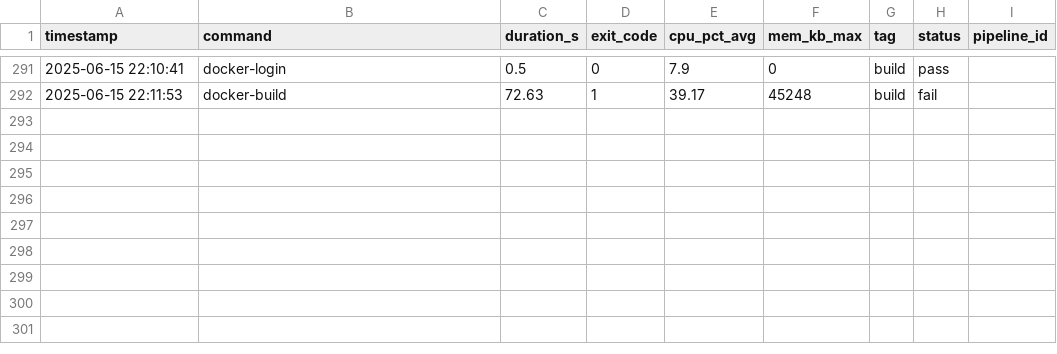
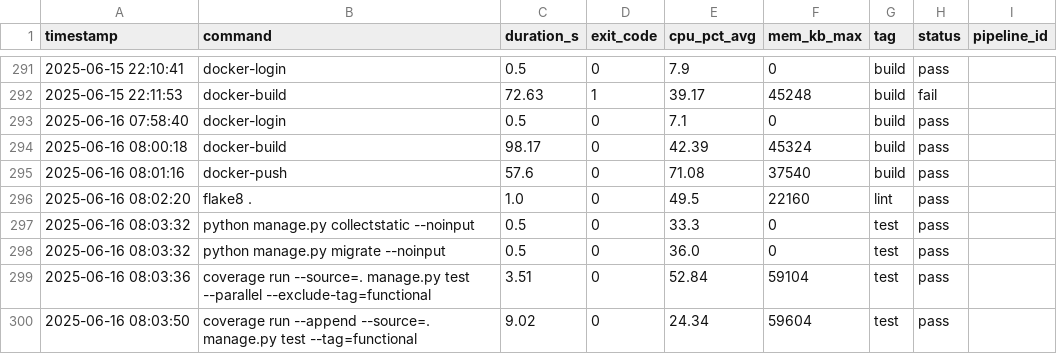
Before and after one commit to VanessaKingsleyHerts/BidShopping, a CSV file: data/all_logs.csv, drawn as a sheet; only a part is shown, gaps mark what is left out; the diff names each change by its address in the sheet, - before the commit and + after, or states it on an @@ line.

Commit message:
ci: update merged CI log dataset [skip ci]

```diff
--- a/data/all_logs.csv
+++ b/data/all_logs.csv
+row 293: 2025-06-16 07:58:40 | docker-login | 0.5 | 0 | 7.1 | 0 | build | pass
+row 294: 2025-06-16 08:00:18 | docker-build | 98.17 | 0 | 42.39 | 45324 | build | pass
+row 295: 2025-06-16 08:01:16 | docker-push | 57.6 | 0 | 71.08 | 37540 | build | pass
+row 296: 2025-06-16 08:02:20 | flake8 . | 1.0 | 0 | 49.5 | 22160 | lint | pass
+row 297: 2025-06-16 08:03:32 | python manage.py collectstatic --noinput | 0.5 | 0 | 33.3 | 0 | test | pass
+row 298: 2025-06-16 08:03:32 | python manage.py migrate --noinput | 0.5 | 0 | 36.0 | 0 | test | pass
+row 299: 2025-06-16 08:03:36 | coverage run --source=. manage.py test --parallel --exclude-tag=functional | 3.51 | 0 | 52.84 | 59104 | test | pass
+row 300: 2025-06-16 08:03:50 | coverage run --append --source=. manage.py test --tag=functional | 9.02 | 0 | 24.34 | 59604 | test | pass
```
